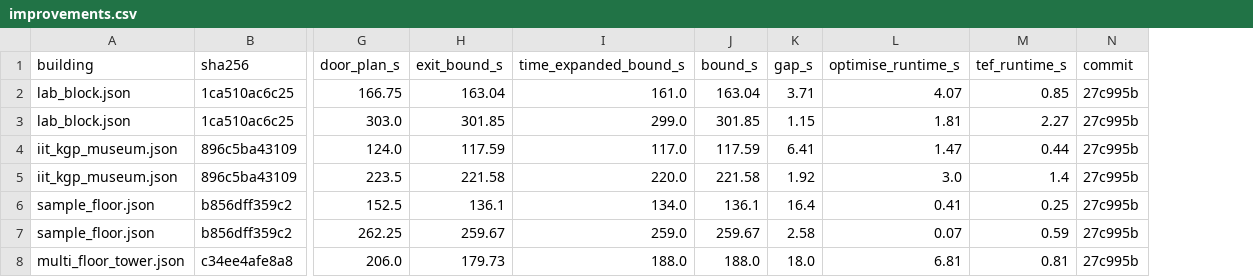
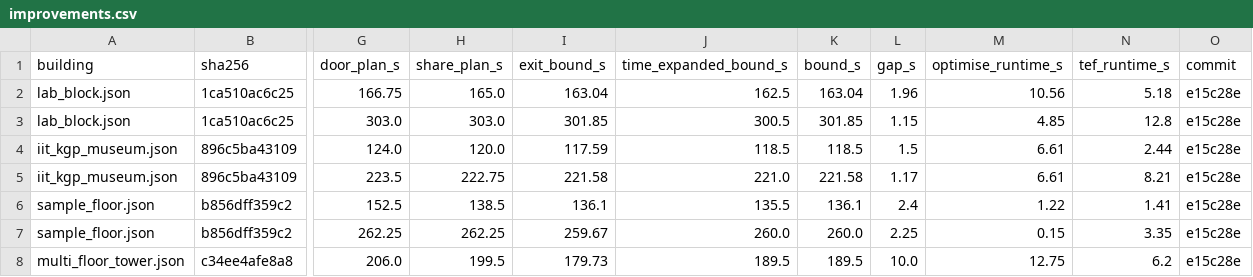
Before and after one commit to thegoodengineers/Nikaas, a CSV file: runs/improvements.csv, drawn as a sheet; only a part is shown, gaps mark what is left out; addresses are those after the commit; the diff covers the shown part only; the diff names each change by its address in the sheet, - before the commit and + after, or states it on an @@ line.

Commit message:
chore(runs): improvements.csv with room, door and share plans

```diff
--- a/runs/improvements.csv
+++ b/runs/improvements.csv
+column H (share_plan_s), rows 2-8: 165.0 | 303.0 | 120.0 | 222.75 | 138.5 | 262.25 | 199.5
-J2 (time_expanded_bound_s): 161.0
+J2 (time_expanded_bound_s): 162.5
-L2 (gap_s): 3.71
+L2 (gap_s): 1.96
-M2 (optimise_runtime_s): 4.07
+M2 (optimise_runtime_s): 10.56
-N2 (tef_runtime_s): 0.85
+N2 (tef_runtime_s): 5.18
-O2:O8 (commit): 27c995b
+O2:O8 (commit): e15c28e
-J3 (time_expanded_bound_s): 299.0
+J3 (time_expanded_bound_s): 300.5
-M3 (optimise_runtime_s): 1.81
+M3 (optimise_runtime_s): 4.85
-N3 (tef_runtime_s): 2.27
+N3 (tef_runtime_s): 12.8
-J4 (time_expanded_bound_s): 117.0
+J4 (time_expanded_bound_s): 118.5
-K4 (bound_s): 117.59
+K4 (bound_s): 118.5
-L4 (gap_s): 6.41
+L4 (gap_s): 1.5
-M4 (optimise_runtime_s): 1.47
+M4 (optimise_runtime_s): 6.61
-N4 (tef_runtime_s): 0.44
+N4 (tef_runtime_s): 2.44
-J5 (time_expanded_bound_s): 220.0
+J5 (time_expanded_bound_s): 221.0
-L5 (gap_s): 1.92
+L5 (gap_s): 1.17
-M5 (optimise_runtime_s): 3.0
+M5 (optimise_runtime_s): 6.61
-N5 (tef_runtime_s): 1.4
+N5 (tef_runtime_s): 8.21
-J6 (time_expanded_bound_s): 134.0
+J6 (time_expanded_bound_s): 135.5
-L6 (gap_s): 16.4
+L6 (gap_s): 2.4
-M6 (optimise_runtime_s): 0.41
+M6 (optimise_runtime_s): 1.22
-N6 (tef_runtime_s): 0.25
+N6 (tef_runtime_s): 1.41
-J7 (time_expanded_bound_s): 259.0
+J7 (time_expanded_bound_s): 260.0
-K7 (bound_s): 259.67
+K7 (bound_s): 260.0
-L7 (gap_s): 2.58
+L7 (gap_s): 2.25
-M7 (optimise_runtime_s): 0.07
+M7 (optimise_runtime_s): 0.15
-N7 (tef_runtime_s): 0.59
+N7 (tef_runtime_s): 3.35
-J8 (time_expanded_bound_s): 188.0
+J8 (time_expanded_bound_s): 189.5
-K8 (bound_s): 188.0
+K8 (bound_s): 189.5
-L8 (gap_s): 18.0
+L8 (gap_s): 10.0
-M8 (optimise_runtime_s): 6.81
+M8 (optimise_runtime_s): 12.75
-N8 (tef_runtime_s): 0.81
+N8 (tef_runtime_s): 6.2
```
Also changed, not shown: 16 edited cells elsewhere in this file.
